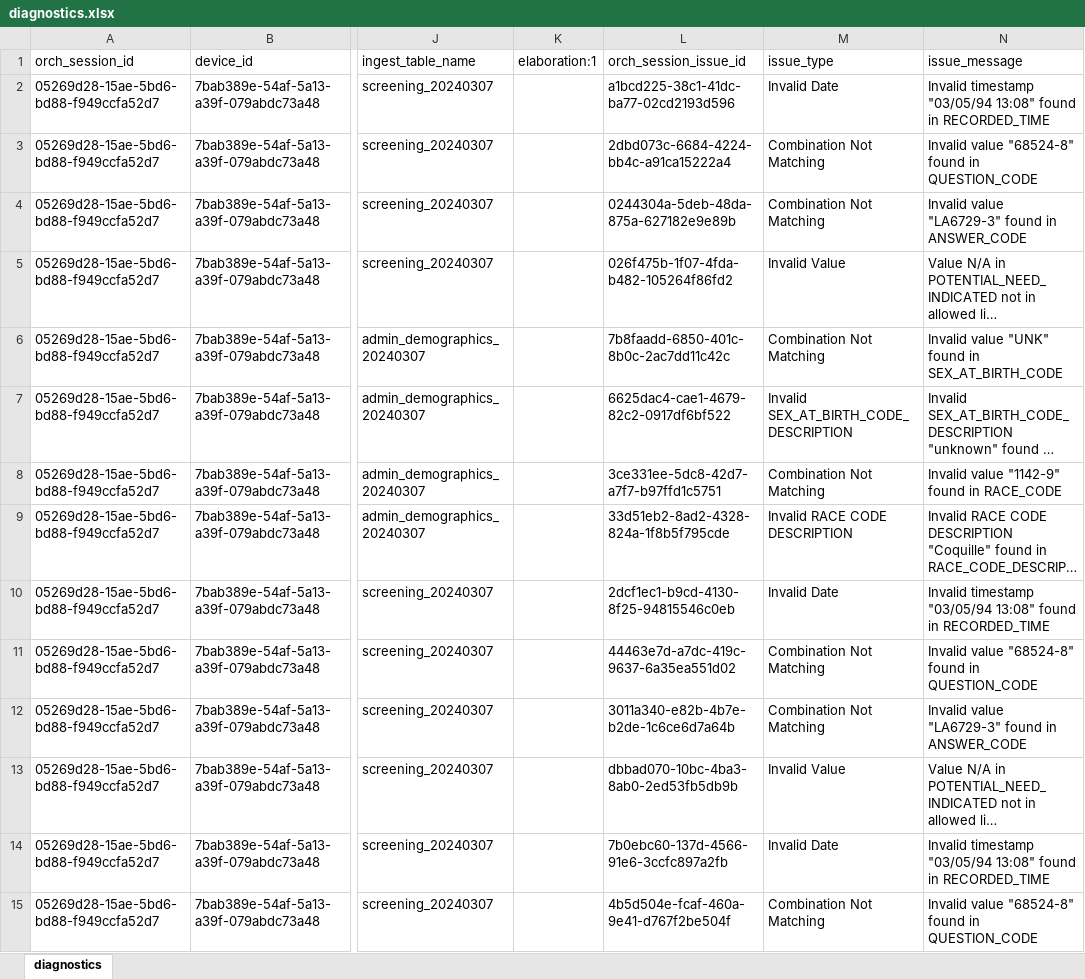
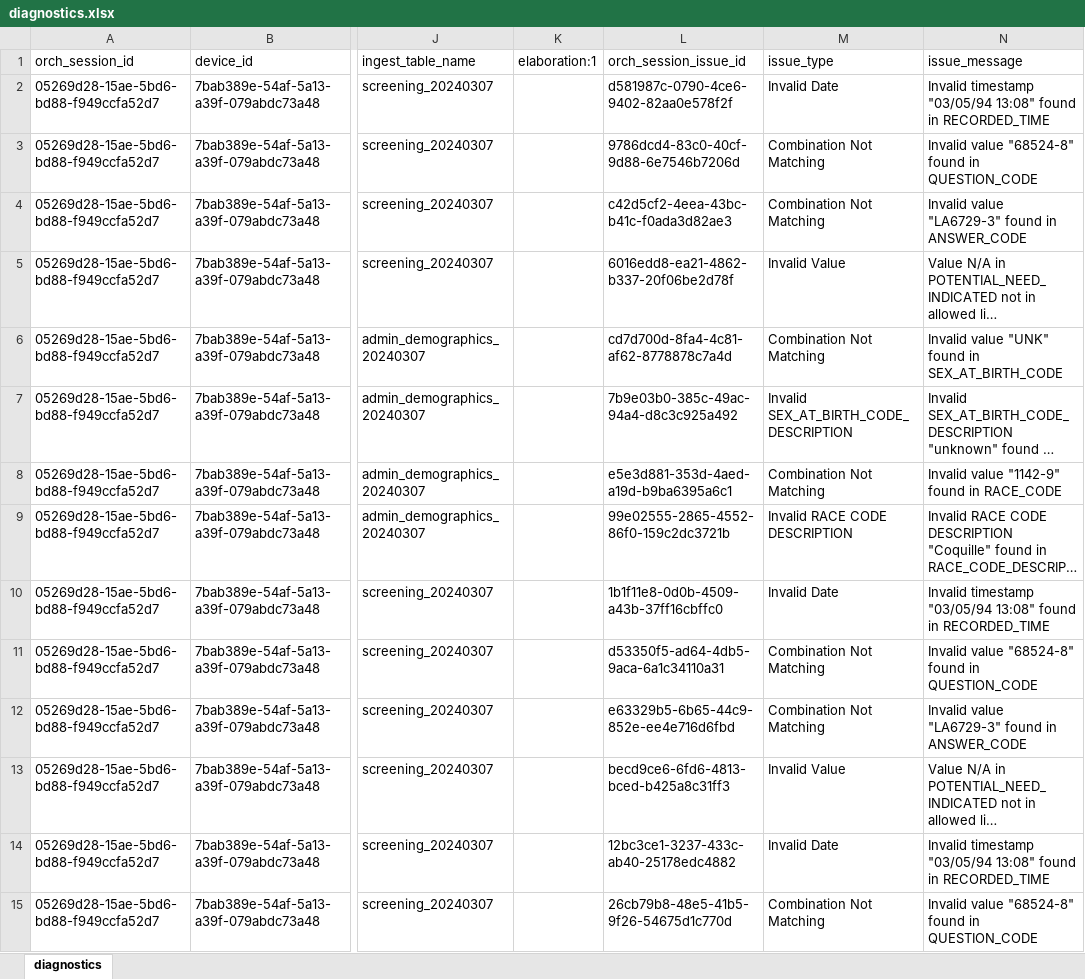
Before and after one commit to qe-collaborative-services/1115-hub, an Excel workbook: support/assurance/ahc-hrsn-elt/screening/results-test-e2e/diagnostics.xlsx, sheet diagnostics, drawn as a sheet; only a part is shown, gaps mark what is left out; long unchanged cells end in …; values as stored, in another font and other column widths than the file's, no borders; the diff covers the shown part only; the diff names each change by its address in the sheet, - before the commit and + after, or states it on an @@ line.

```diff
--- a/support/assurance/ahc-hrsn-elt/screening/results-test-e2e/diagnostics.xlsx (sheet diagnostics)
+++ b/support/assurance/ahc-hrsn-elt/screening/results-test-e2e/diagnostics.xlsx (sheet diagnostics)
-L2 (orch_session_issue_id): a1bcd225-38c1-41dc-ba77-02cd2193d596
+L2 (orch_session_issue_id): d581987c-0790-4ce6-9402-82aa0e578f2f
-L3 (orch_session_issue_id): 2dbd073c-6684-4224-bb4c-a91ca15222a4
+L3 (orch_session_issue_id): 9786dcd4-83c0-40cf-9d88-6e7546b7206d
-L4 (orch_session_issue_id): 0244304a-5deb-48da-875a-627182e9e89b
+L4 (orch_session_issue_id): c42d5cf2-4eea-43bc-b41c-f0ada3d82ae3
-L5 (orch_session_issue_id): 026f475b-1f07-4fda-b482-105264f86fd2
+L5 (orch_session_issue_id): 6016edd8-ea21-4862-b337-20f06be2d78f
-L6 (orch_session_issue_id): 7b8faadd-6850-401c-8b0c-2ac7dd11c42c
+L6 (orch_session_issue_id): cd7d700d-8fa4-4c81-af62-8778878c7a4d
-L7 (orch_session_issue_id): 6625dac4-cae1-4679-82c2-0917df6bf522
+L7 (orch_session_issue_id): 7b9e03b0-385c-49ac-94a4-d8c3c925a492
-L8 (orch_session_issue_id): 3ce331ee-5dc8-42d7-a7f7-b97ffd1c5751
+L8 (orch_session_issue_id): e5e3d881-353d-4aed-a19d-b9ba6395a6c1
-L9 (orch_session_issue_id): 33d51eb2-8ad2-4328-824a-1f8b5f795cde
+L9 (orch_session_issue_id): 99e02555-2865-4552-86f0-159c2dc3721b
-L10 (orch_session_issue_id): 2dcf1ec1-b9cd-4130-8f25-94815546c0eb
+L10 (orch_session_issue_id): 1b1f11e8-0d0b-4509-a43b-37ff16cbffc0
-L11 (orch_session_issue_id): 44463e7d-a7dc-419c-9637-6a35ea551d02
+L11 (orch_session_issue_id): d53350f5-ad64-4db5-9aca-6a1c34110a31
-L12 (orch_session_issue_id): 3011a340-e82b-4b7e-b2de-1c6ce6d7a64b
+L12 (orch_session_issue_id): e63329b5-6b65-44c9-852e-ee4e716d6fbd
-L13 (orch_session_issue_id): dbbad070-10bc-4ba3-8ab0-2ed53fb5db9b
+L13 (orch_session_issue_id): becd9ce6-6fd6-4813-bced-b425a8c31ff3
-L14 (orch_session_issue_id): 7b0ebc60-137d-4566-91e6-3ccfc897a2fb
+L14 (orch_session_issue_id): 12bc3ce1-3237-433c-ab40-25178edc4882
-L15 (orch_session_issue_id): 4b5d504e-fcaf-460a-9e41-d767f2be504f
+L15 (orch_session_issue_id): 26cb79b8-48e5-41b5-9f26-54675d1c770d
```
Also changed, not shown: 159 edited cells elsewhere in this sheet, 6 other files.
